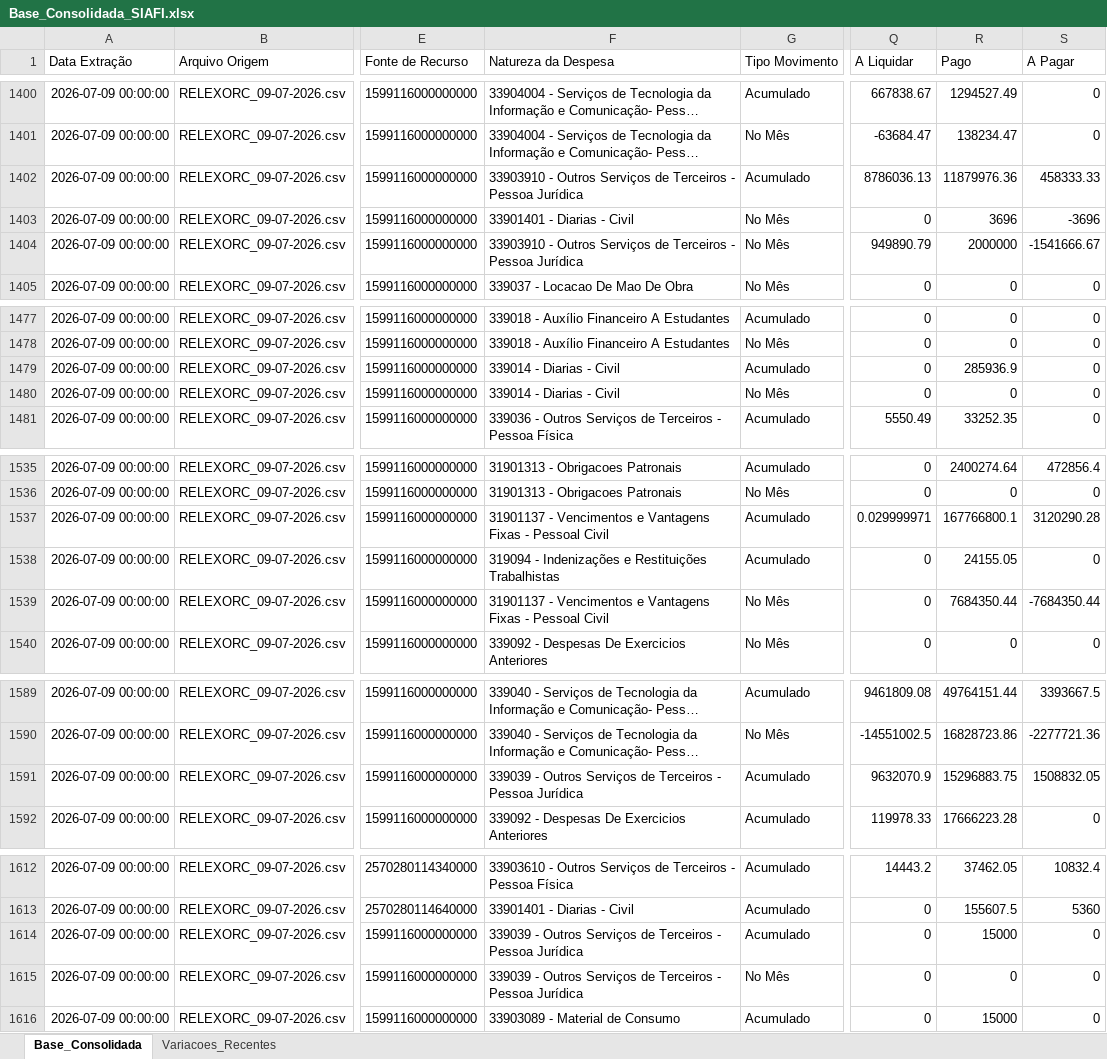
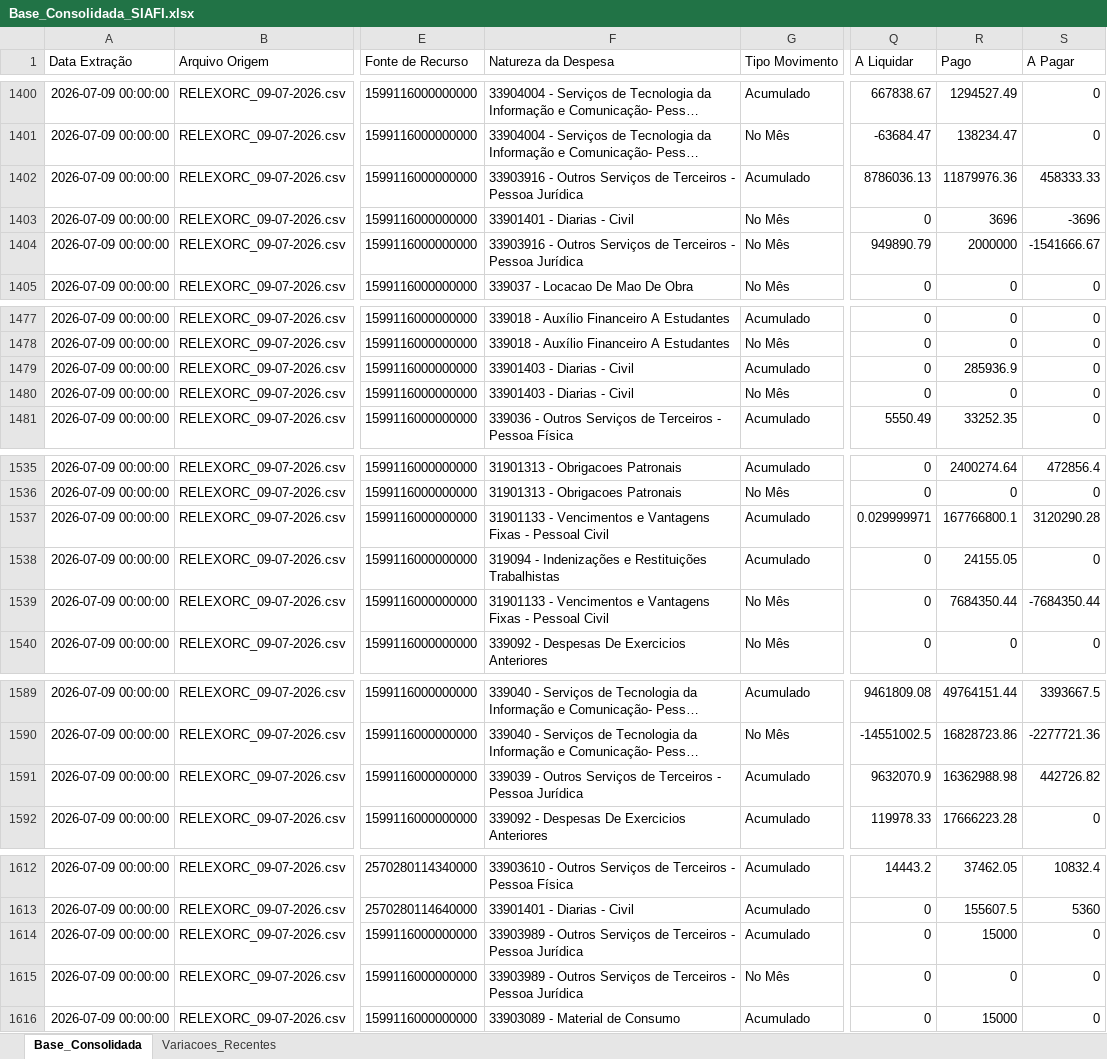
Before and after one commit to leuler-web/painel-execucao-uea, an Excel workbook: Base_Consolidada_SIAFI.xlsx, sheet Base_Consolidada, drawn as a sheet; only a part is shown, gaps mark what is left out; long unchanged cells end in …; values as stored, in another font and other column widths than the file's, no borders; the diff covers the shown part only; the diff names each change by its address in the sheet, - before the commit and + after, or states it on an @@ line.

Commit message:
Atualização automática - Base Consolidada

```diff
--- a/Base_Consolidada_SIAFI.xlsx (sheet Base_Consolidada)
+++ b/Base_Consolidada_SIAFI.xlsx (sheet Base_Consolidada)
-F1402 (Natureza da Despesa): 33903910 - Outros…
+F1402 (Natureza da Despesa): 33903916 - Outros…
-F1404 (Natureza da Despesa): 33903910 - Outros…
+F1404 (Natureza da Despesa): 33903916 - Outros…
-F1479:F1480 (Natureza da Despesa): 339014 - Diarias - Civil
+F1479:F1480 (Natureza da Despesa): 33901403 - Diarias - Civil
-F1537 (Natureza da Despesa): 31901137 - Vencimentos…
+F1537 (Natureza da Despesa): 31901133 - Vencimentos…
-F1539 (Natureza da Despesa): 31901137 - Vencimentos…
+F1539 (Natureza da Despesa): 31901133 - Vencimentos…
-R1591 (Pago): 15296883.75
+R1591 (Pago): 16362988.98
-S1591 (A Pagar): 1508832.05
+S1591 (A Pagar): 442726.82
-F1614:F1615 (Natureza da Despesa): 339039 - Outros…
+F1614:F1615 (Natureza da Despesa): 33903989 - Outros…
```
Also changed, not shown: 22 edited cells elsewhere in this sheet, sheet Variacoes_Recentes.
